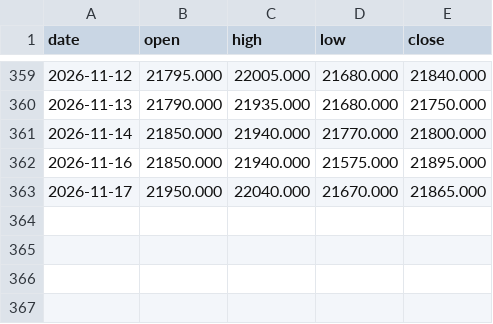
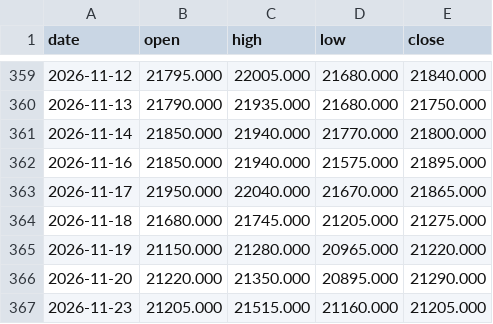
Before and after one commit to hyunjafan-creator/commodity_dashboard, a CSV file: data/ad0.csv, drawn as a sheet; only a part is shown, gaps mark what is left out; the diff names each change by its address in the sheet, - before the commit and + after, or states it on an @@ line.

```diff
--- a/data/ad0.csv
+++ b/data/ad0.csv
+row 364: 2026-11-18 | 21680.000 | 21745.000 | 21205.000 | 21275.000
+row 365: 2026-11-19 | 21150.000 | 21280.000 | 20965.000 | 21220.000
+row 366: 2026-11-20 | 21220.000 | 21350.000 | 20895.000 | 21290.000
+row 367: 2026-11-23 | 21205.000 | 21515.000 | 21160.000 | 21205.000
```
Also changed, not shown: data/br0.csv, data/dram.csv, 29 other files.
